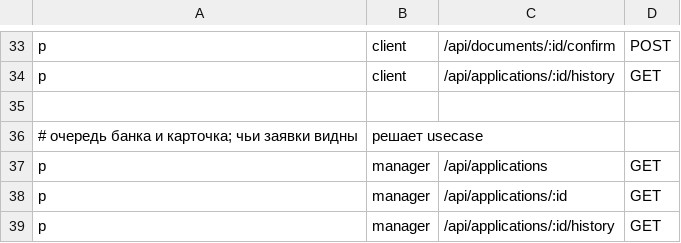
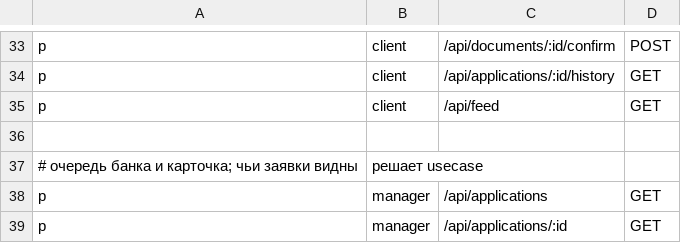
Before and after one commit to swagswa/alfa-credit-cabinet, a CSV file: internal/rbac/policy.csv, drawn as a sheet; only a part is shown, gaps mark what is left out; the shorter side is filled out with more unchanged rows; the diff names each change by its address in the sheet, - before the commit and + after, or states it on an @@ line.

```diff
--- a/internal/rbac/policy.csv
+++ b/internal/rbac/policy.csv
+row 35: p | client | /api/feed | GET
```
Also changed, not shown: 18 other files.
